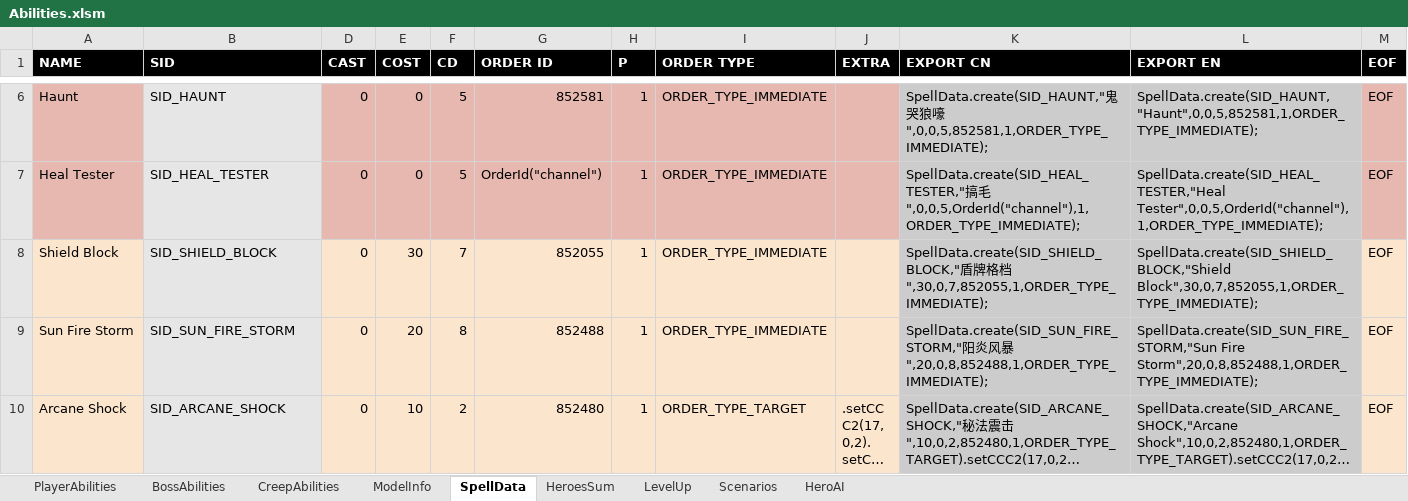
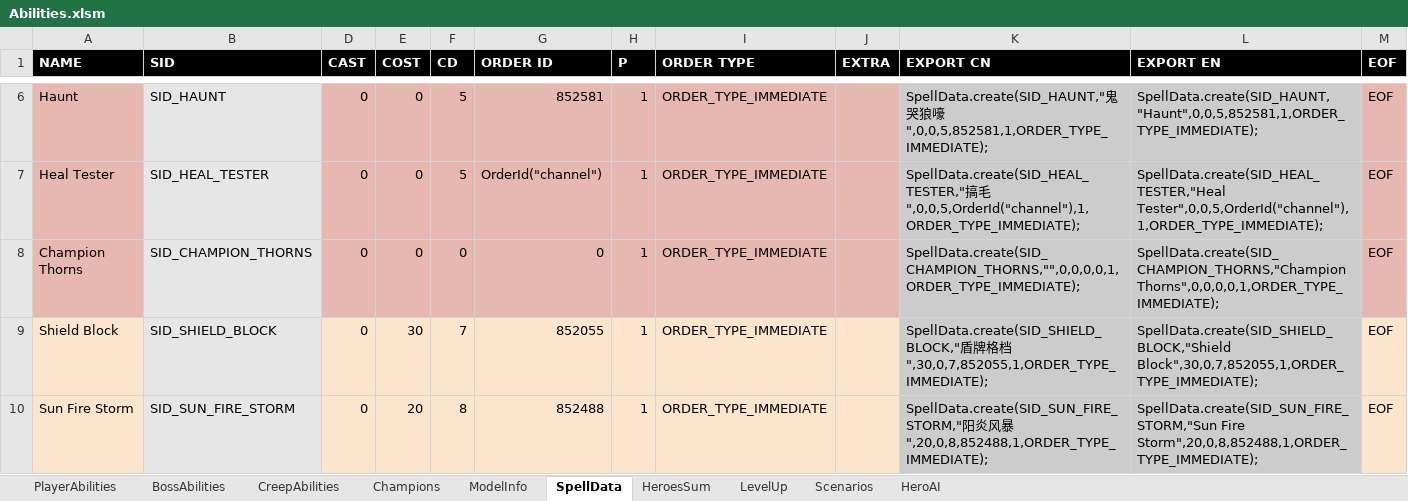
Before and after one commit to yatyricky/Zulaman-WE, an Excel workbook: assets/data/Abilities.xlsm, sheet SpellData, drawn as a sheet; only a part is shown, gaps mark what is left out; the shorter side is filled out with more unchanged rows; long unchanged cells end in …; values as stored, in another font and other column widths than the file's, no borders; conditional formats not drawn; the diff names each change by its address in the sheet, - before the commit and + after, or states it on an @@ line.

Commit message:
- added champion monster affixes - changed infinity aura effect

```diff
--- a/assets/data/Abilities.xlsm (sheet SpellData)
+++ b/assets/data/Abilities.xlsm (sheet SpellData)
+sheet tab: Champions
+row 8: Champion Thorns | SID_CHAMPION_THORNS | 0 | 0 | 0 | 0 | 1 | ORDER_TYPE_IMMEDIATE |  | SpellData.create(SID_CHAMPION_THORNS,"",0,0,0,0,1,ORDER_TYPE_IMMEDIATE); | SpellData.create(SID_CHAMPION_THORNS,"Champion Thorns",0,0,0,0,1,ORDER_TYPE_IMMEDIATE); | EOF
```
Also changed, not shown: sheet CreepAbilities, sheet ModelInfo, 9 other files.
